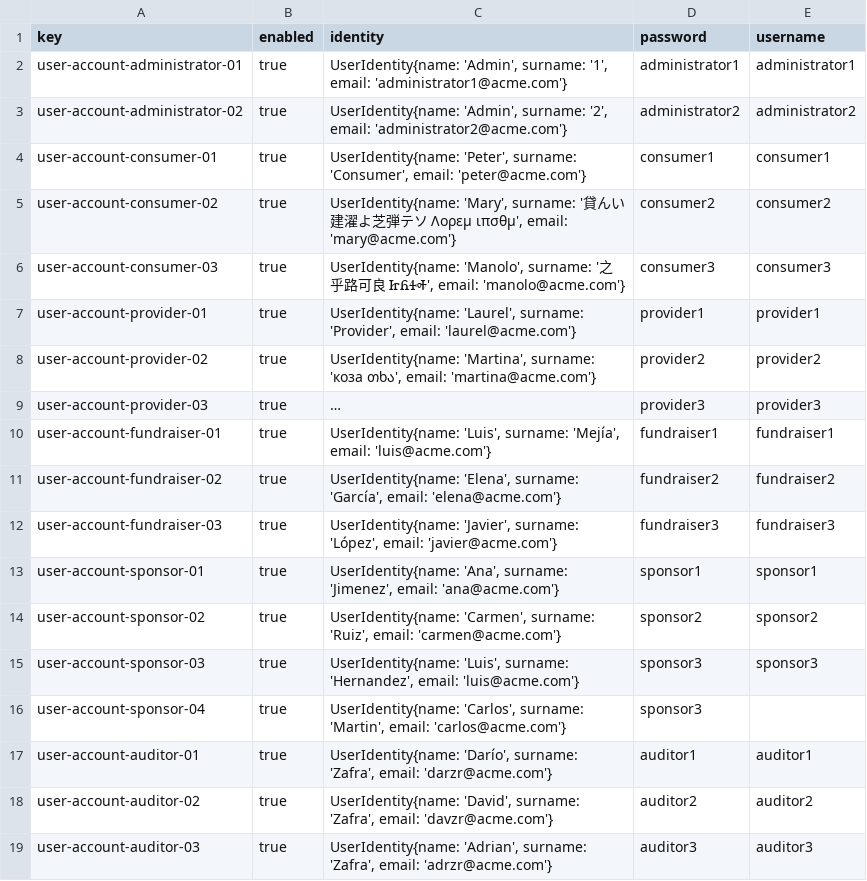
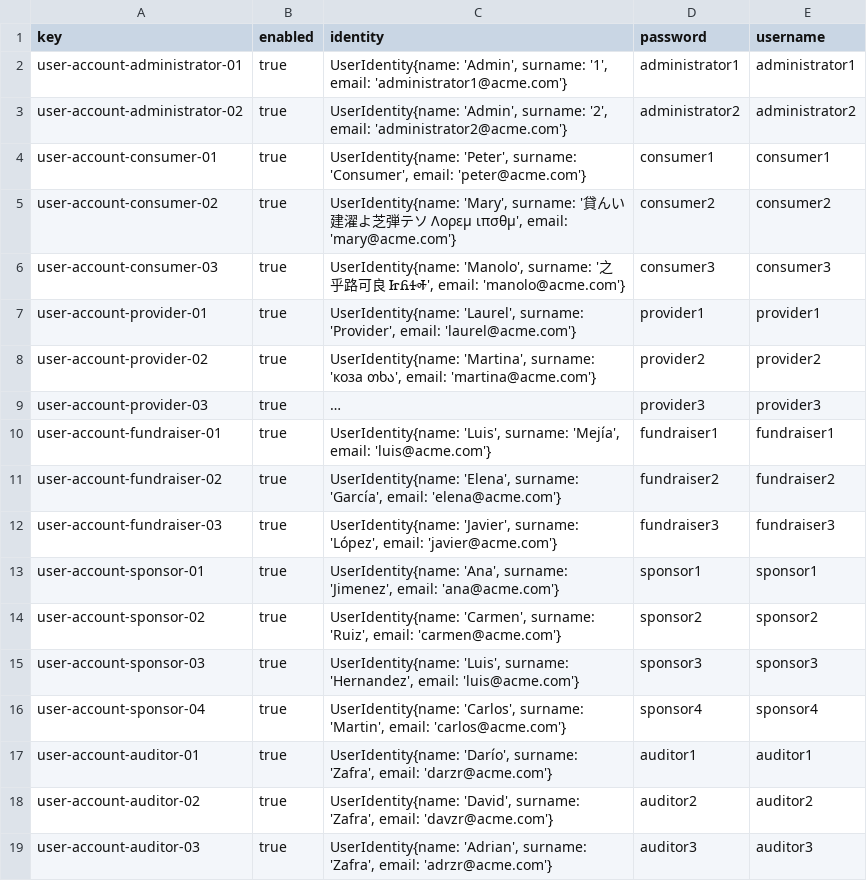
Before and after one commit to DP2-G021/Acme-Starters-C, a CSV file: src/main/resources/WEB-INF/data/sample/batch-01/user-account.csv, drawn as a sheet; long unchanged cells end in ….

Commit message:
fix: complete sponsor user account

```diff
--- a/src/main/resources/WEB-INF/data/sample/batch-01/user-account.csv
+++ b/src/main/resources/WEB-INF/data/sample/batch-01/user-account.csv
@@ -15,3 +15,3 @@ user-account-sponsor-02,true,"UserIdentity{name: 'Carmen', surname: 'Ruiz', emai
 user-account-sponsor-03,true,"UserIdentity{name: 'Luis', surname: 'Hernandez', email: 'luis@acme.com'}",sponsor3,sponsor3
-user-account-sponsor-04,true,"UserIdentity{name: 'Carlos', surname: 'Martin', email: 'carlos@acme.com'}",sponsor3,
+user-account-sponsor-04,true,"UserIdentity{name: 'Carlos', surname: 'Martin', email: 'carlos@acme.com'}",sponsor4,sponsor4
 user-account-auditor-01,true,"UserIdentity{name: 'Darío', surname: 'Zafra', email: 'darzr@acme.com'}",auditor1,auditor1
```
